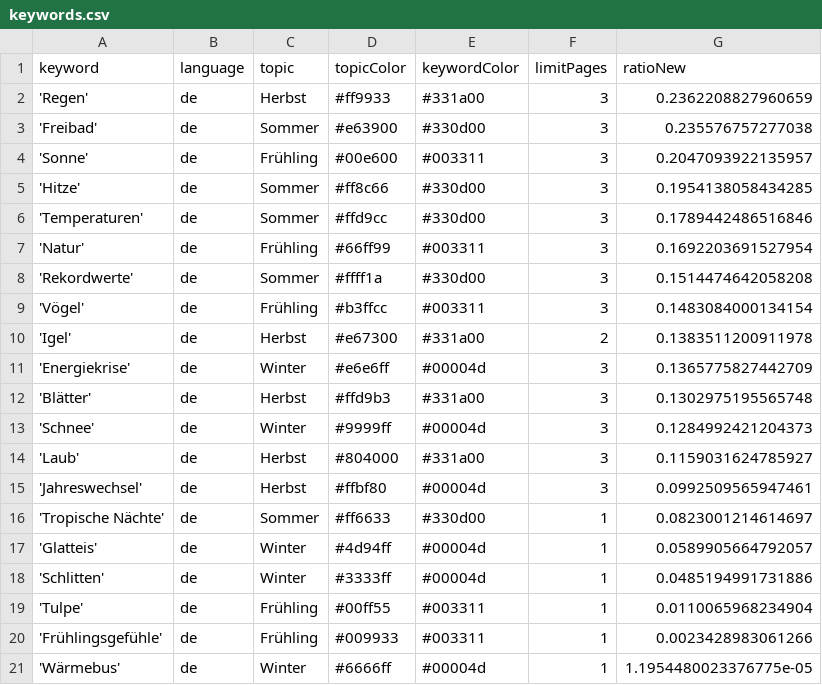
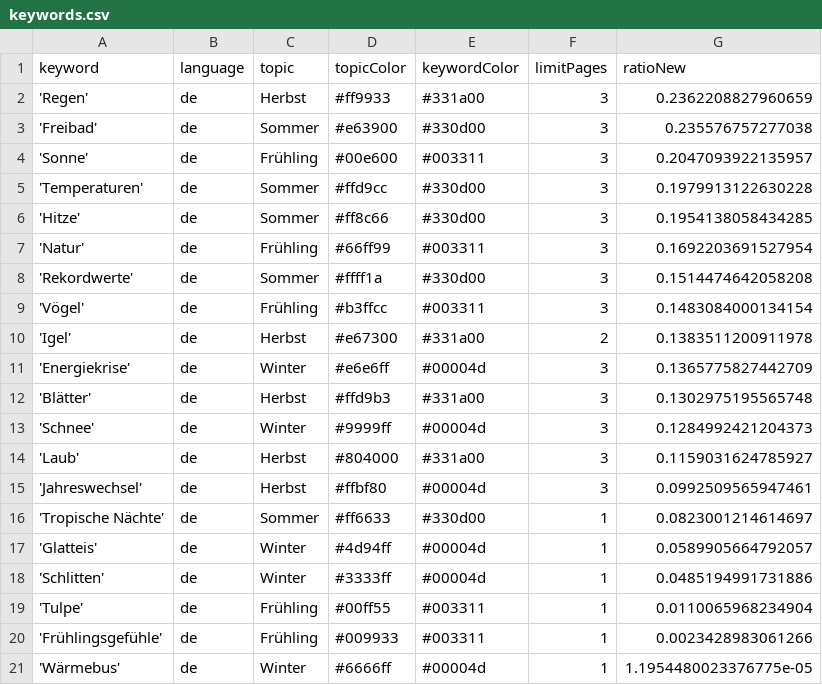
Before and after one commit to magaliekathrin/winterIsComing, a CSV file: keywords.csv, drawn as a sheet; removed rows and columns are numbered as before the commit, all else as after; the diff names each change by its address in the sheet, - before the commit and + after, or states it on an @@ line.

```diff
--- a/keywords.csv
+++ b/keywords.csv
+row 5: 'Temperaturen' | de | Sommer | #ffd9cc | #330d00 | 3 | 0.1979913122630228
-row 6: 'Temperaturen' | de | Sommer | #ffd9cc | #330d00 | 3 | 0.1789442486516846
```
Also changed, not shown: 1 other file.
